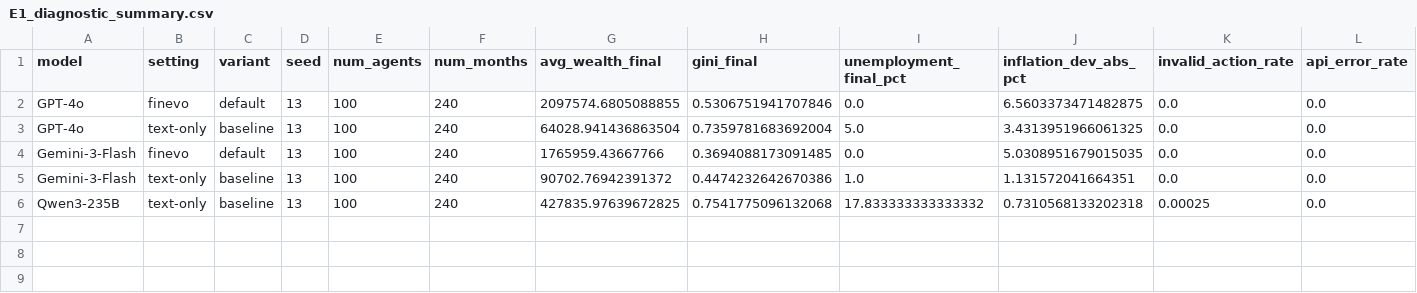
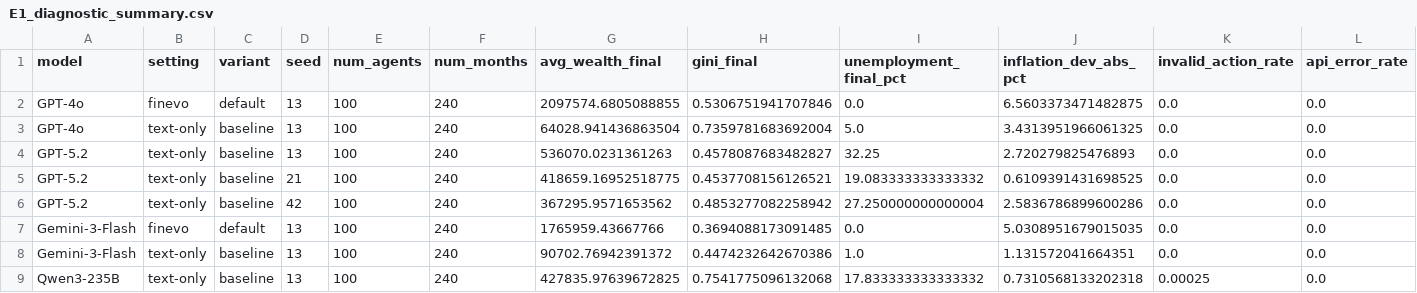
Before and after one commit to moderncavemann/FinEvo, a CSV file: paper/generated_tables/E1_diagnostic_summary.csv, drawn as a sheet; only a part is shown; rows hold the shown columns only; the diff names each change by its address in the sheet, - before the commit and + after, or states it on an @@ line.

```diff
--- a/paper/generated_tables/E1_diagnostic_summary.csv
+++ b/paper/generated_tables/E1_diagnostic_summary.csv
+row 4: GPT-5.2 | text-only | baseline | 13 | 100 | 240 | 536070.0231361263 | 0.4578087683482827 | 32.25 | 2.720279825476893 | 0.0 | 0.0
+row 5: GPT-5.2 | text-only | baseline | 21 | 100 | 240 | 418659.16952518775 | 0.4537708156126521 | 19.083333333333332 | 0.6109391431698525 | 0.0 | 0.0
+row 6: GPT-5.2 | text-only | baseline | 42 | 100 | 240 | 367295.9571653562 | 0.4853277082258942 | 27.250000000000004 | 2.5836786899600286 | 0.0 | 0.0
```
Also changed, not shown: paper/generated_tables/main_significance_and_ablation.csv, 9 other files.
